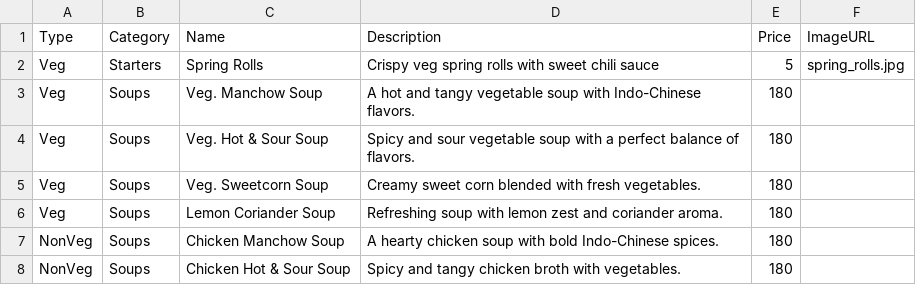
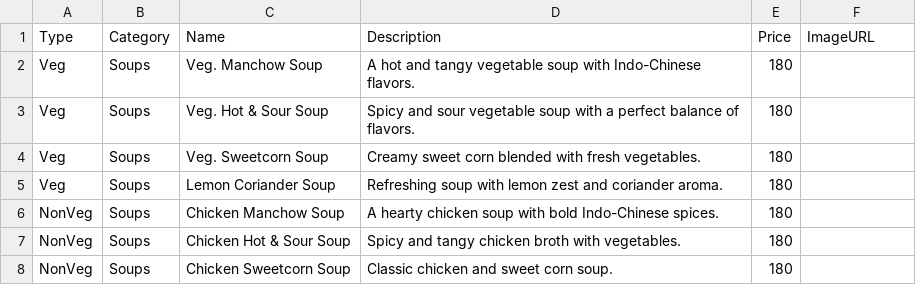
Before and after one commit to sanvigroupofhotels/hotel-excella-orderfood, a CSV file: menu.csv, drawn as a sheet; only a part is shown; the shorter side is filled out with more unchanged rows.

Commit message:
Update menu.csv

```diff
--- a/menu.csv
+++ b/menu.csv
@@ -1,3 +1,2 @@
 Type,Category,Name,Description,Price,ImageURL
-Veg,Starters,Spring Rolls,Crispy veg spring rolls with sweet chili sauce,5,spring_rolls.jpg
 Veg,Soups,Veg. Manchow Soup,A hot and tangy vegetable soup with Indo-Chinese flavors.,180,
```
